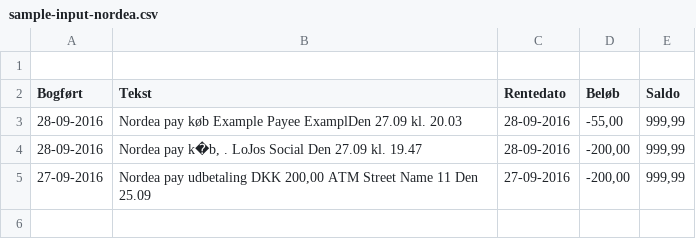
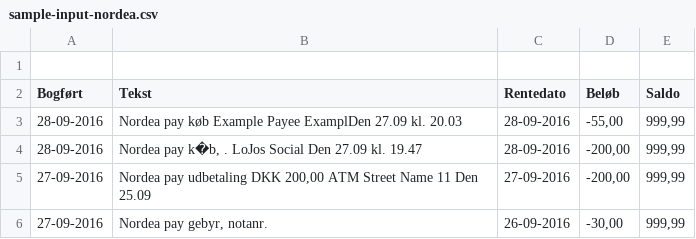
Before and after one commit to bivainis/ynab-csv-nordea, a CSV file: sample-input-nordea.csv, drawn as a sheet.

Commit message:
Add bank fee support
- default day and month are now taken from date column instead of description
- unless description has a date (in which case it's more precise)

```diff
--- a/sample-input-nordea.csv
+++ b/sample-input-nordea.csv
@@ -5 +5,2 @@ Bogført;Tekst;Rentedato;Beløb;Saldo
 27-09-2016;Nordea pay udbetaling DKK 200,00   ATM Street Name 11                     Den 25.09;27-09-2016;-200,00;999,99
+27-09-2016;Nordea pay gebyr, notanr.;26-09-2016;-30,00;999,99
```
Also changed, not shown: 1 other file.
